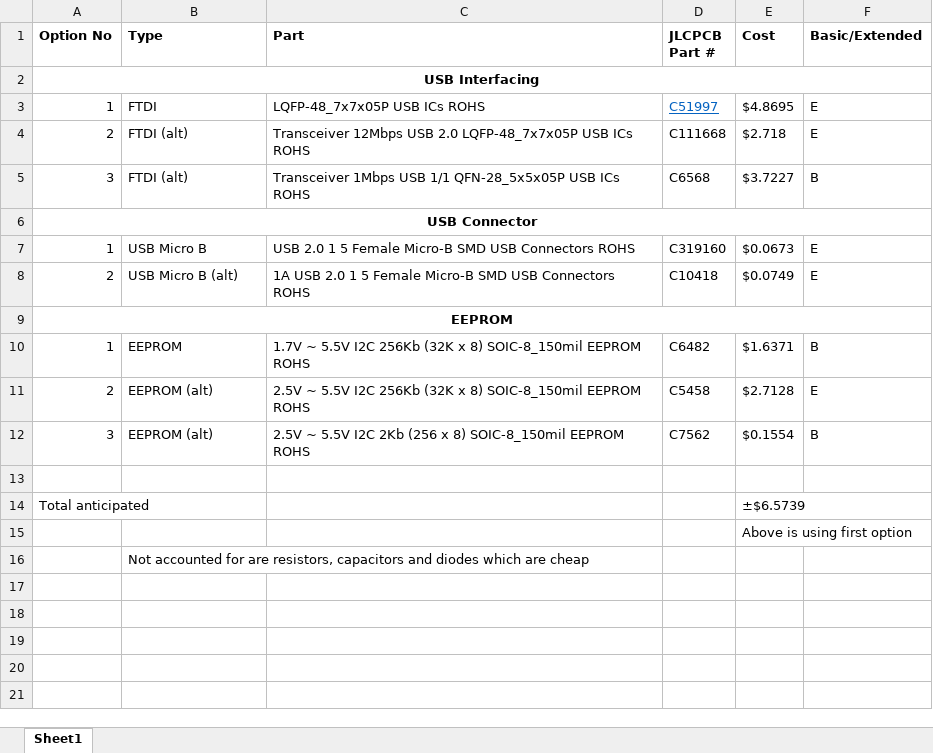
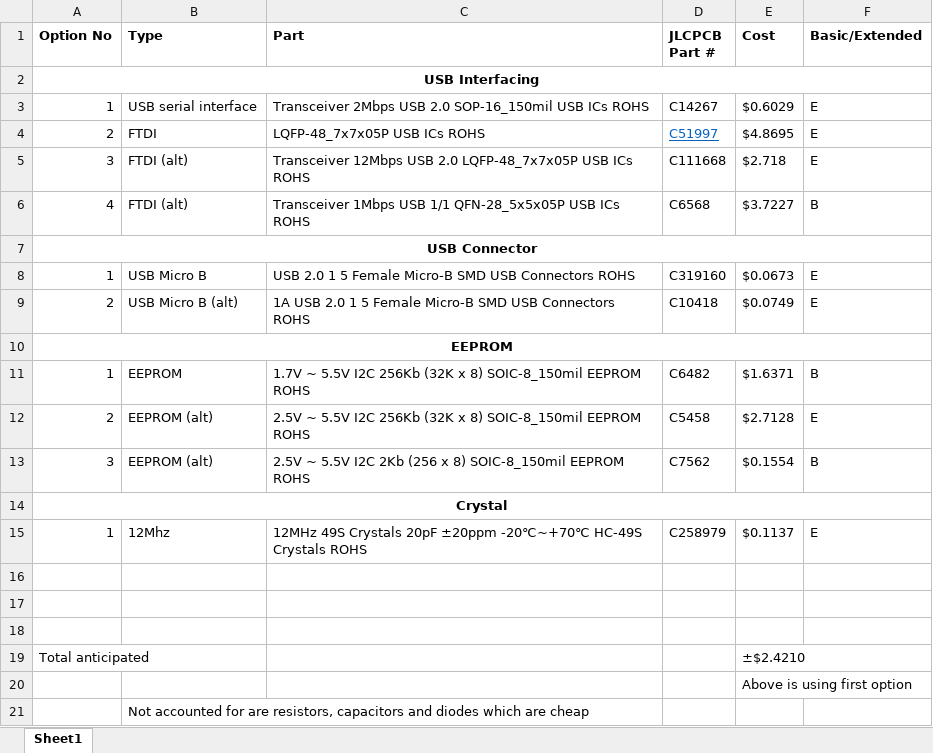
Before and after one commit to Heather-Wimberley/eee3088f-group5-stm32HAT, an Excel workbook: Production/Microcontroller_interfacing_BOM.xlsx, sheet Sheet1, drawn as a sheet; values as stored, in another font and other column widths than the file's, no borders; addresses are those after the commit; the diff names each change by its address in the sheet, - before the commit and + after, or states it on an @@ line.

Commit message:
Update Microcontroller_interfacing_BOM.xlsx

```diff
--- a/Production/Microcontroller_interfacing_BOM.xlsx (sheet Sheet1)
+++ b/Production/Microcontroller_interfacing_BOM.xlsx (sheet Sheet1)
+row 3: 1 | USB serial interface | Transceiver 2Mbps USB 2.0 SOP-16_150mil USB ICs ROHS | C14267 | $0.6029 | E
-A4 (Option No): 1
+A4 (Option No): 2
-A5 (Option No): 2
+A5 (Option No): 3
-A6 (Option No): 3
+A6 (Option No): 4
+row 14: Crystal
+row 15: 1 | 12Mhz | 12MHz 49S Crystals 20pF ±20ppm -20℃~+70℃ HC-49S Crystals ROHS | C258979 | $0.1137 | E
+row 17: (empty)
+row 18: (empty)
-E19 (Cost): ±$6.5739
+E19 (Cost): ±$2.4210
```
